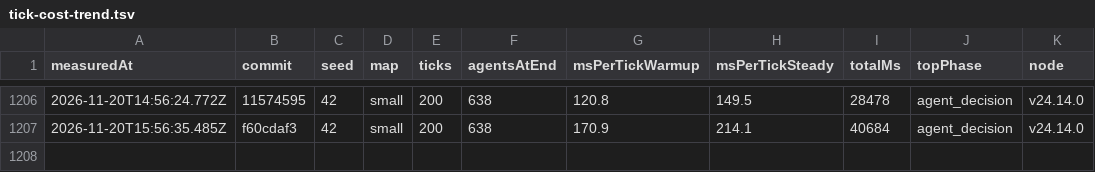
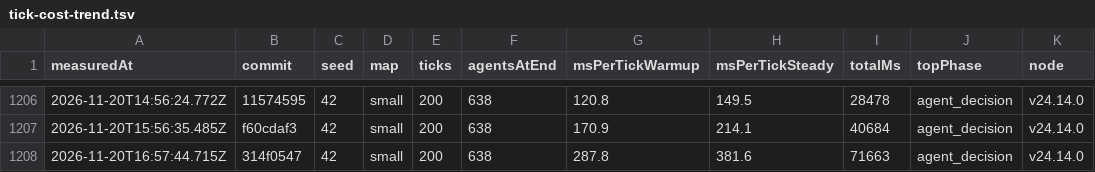
Before and after one commit to christianspliid-ui/threadbare, a TSV file: Docs/ops/tick-cost-trend.tsv, drawn as a sheet; only a part is shown, gaps mark what is left out.

```diff
--- a/Docs/ops/tick-cost-trend.tsv
+++ b/Docs/ops/tick-cost-trend.tsv
@@ -1207 +1207,2 @@ measuredAt	commit	seed	map	ticks	agentsAtEnd	msPerTickWarmup	msPerTickSteady	tot
 2026-11-20T15:56:35.485Z	f60cdaf3	42	small	200	638	170.9	214.1	40684	agent_decision	v24.14.0
+2026-11-20T16:57:44.715Z	314f0547	42	small	200	638	287.8	381.6	71663	agent_decision	v24.14.0
```
Also changed, not shown: 1 other file.
